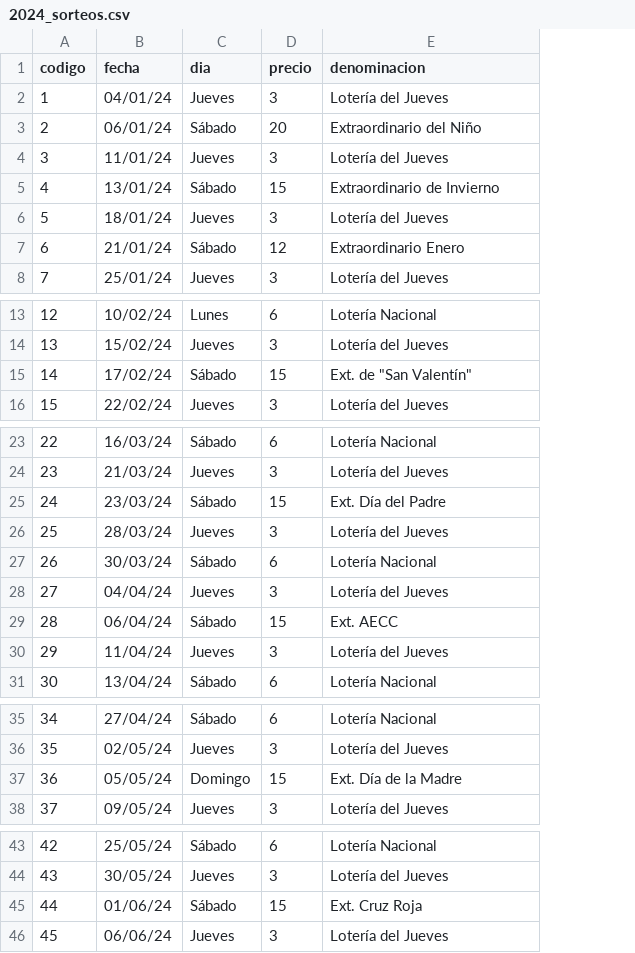
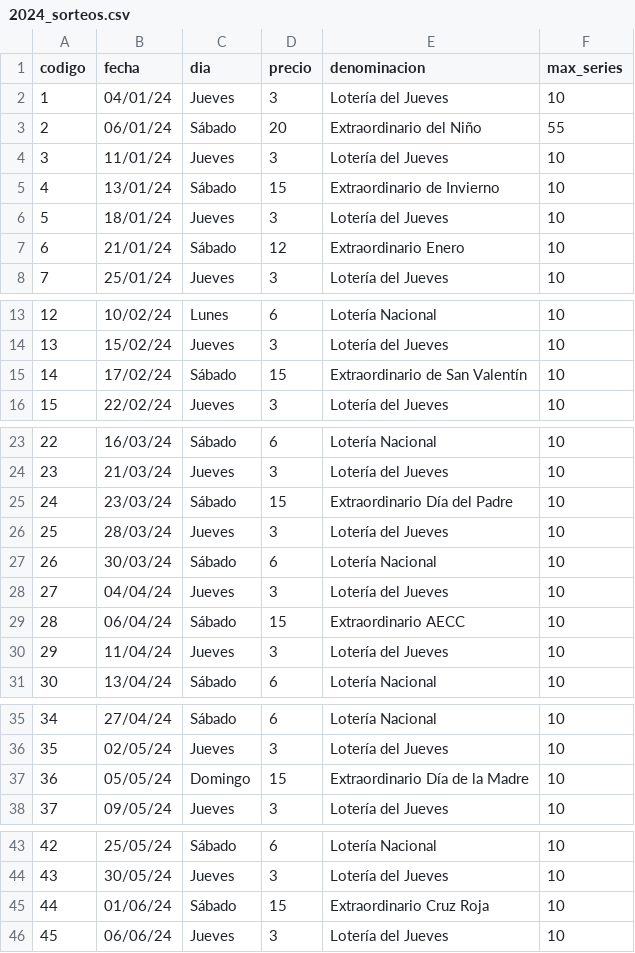
Before and after one commit to kikogilabert/IntercambiaLoteria_NextJs_Django_PostgreSql, a CSV file: server/core/management/commands/2024_sorteos.csv, drawn as a sheet; only a part is shown, gaps mark what is left out; the diff names each change by its address in the sheet, - before the commit and + after, or states it on an @@ line.

```diff
--- a/server/core/management/commands/2024_sorteos.csv
+++ b/server/core/management/commands/2024_sorteos.csv
+column F (max_series), rows 2-8: 10 | 55 | 10 | 10 | 10 | 10 | 10; rows 13-16: all 10; rows 23-31: all 10; rows 35-38: all 10; rows 43-46: all 10
-E15 (denominacion): Ext. de "San Valentín"
+E15 (denominacion): Extraordinario de San Valentín
-E25 (denominacion): Ext. Día del Padre
+E25 (denominacion): Extraordinario Día del Padre
-E29 (denominacion): Ext. AECC
+E29 (denominacion): Extraordinario AECC
-E37 (denominacion): Ext. Día de la Madre
+E37 (denominacion): Extraordinario Día de la Madre
-E45 (denominacion): Ext. Cruz Roja
+E45 (denominacion): Extraordinario Cruz Roja
```
Also changed, not shown: 12 other files.
